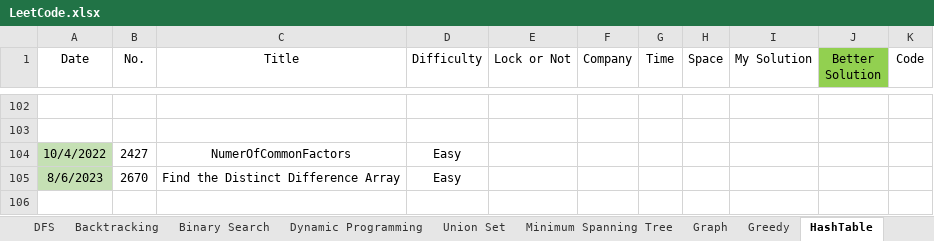
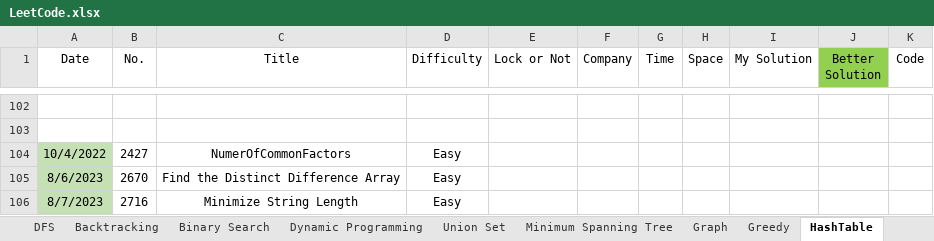
Before and after one commit to wenzhejiao/LeetCode, an Excel workbook: LeetCode.xlsx, sheet HashTable, drawn as a sheet; only a part is shown, gaps mark what is left out; values as stored, in another font and other column widths than the file's, no borders; conditional formats not drawn; the diff names each change by its address in the sheet, - before the commit and + after, or states it on an @@ line.

Commit message:
Solved problem 2716 Category: Hash Table Difficulty: Easy

```diff
--- a/LeetCode.xlsx (sheet HashTable)
+++ b/LeetCode.xlsx (sheet HashTable)
+row 106: 8/7/2023 | 2716 | Minimize String Length | Easy
```
Also changed, not shown: 1 other file.
